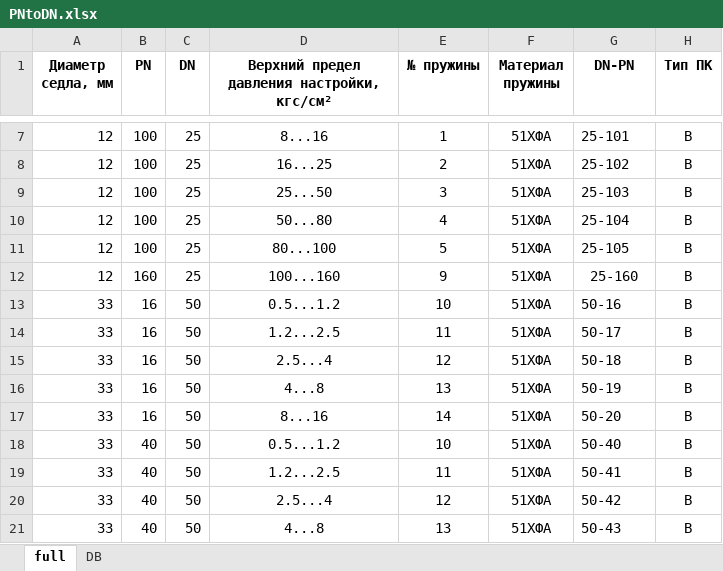
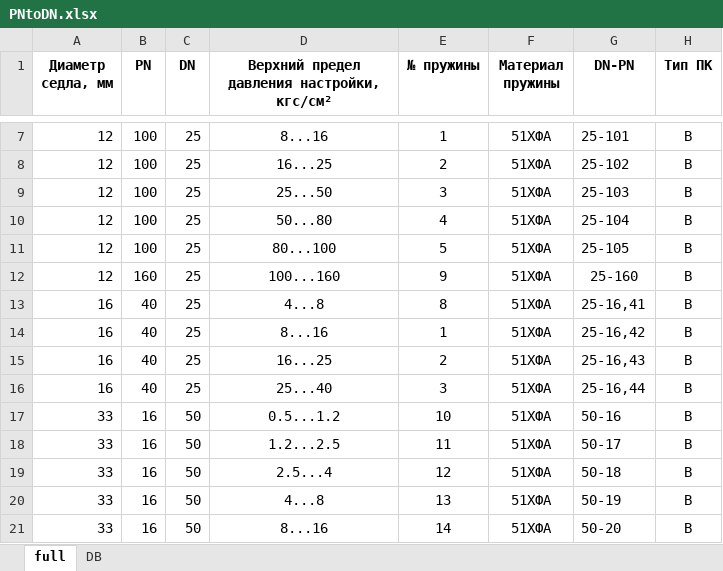
Before and after one commit to kyberlox/regConf, an Excel workbook: code/files/PNtoDN.xlsx, sheet full, drawn as a sheet; only a part is shown, gaps mark what is left out; the shorter side is filled out with more unchanged rows; values as stored, in another font and other column widths than the file's, no borders; the diff names each change by its address in the sheet, - before the commit and + after, or states it on an @@ line.

Commit message:
Подбор PN по Pn

```diff
--- a/code/files/PNtoDN.xlsx (sheet full)
+++ b/code/files/PNtoDN.xlsx (sheet full)
+row 13: 16 | 40 | 25 | 4...8 | 8 | 51ХФА | 25-16,41 | В
+row 14: 16 | 40 | 25 | 8...16 | 1 | 51ХФА | 25-16,42 | В
+row 15: 16 | 40 | 25 | 16...25 | 2 | 51ХФА | 25-16,43 | В
+row 16: 16 | 40 | 25 | 25...40 | 3 | 51ХФА | 25-16,44 | В
```
